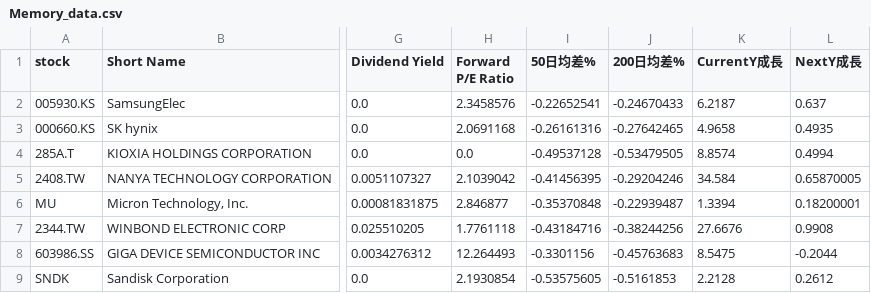
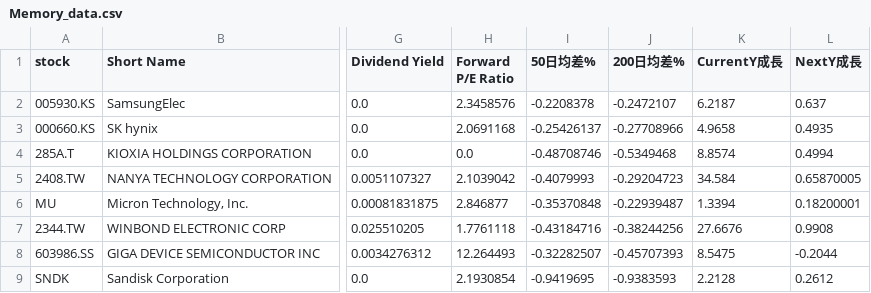
Before and after one commit to chenyicheng2008/sp500-OHLC, a CSV file: data/weekly_reutin/Memory_data.csv, drawn as a sheet; only a part is shown, gaps mark what is left out; the diff names each change by its address in the sheet, - before the commit and + after, or states it on an @@ line.

```diff
--- a/data/weekly_reutin/Memory_data.csv
+++ b/data/weekly_reutin/Memory_data.csv
-I2 (50日均差%): -0.22652541
+I2 (50日均差%): -0.2208378
-J2 (200日均差%): -0.24670433
+J2 (200日均差%): -0.2472107
-I3 (50日均差%): -0.26161316
+I3 (50日均差%): -0.25426137
-J3 (200日均差%): -0.27642465
+J3 (200日均差%): -0.27708966
-I4 (50日均差%): -0.49537128
+I4 (50日均差%): -0.48708746
-J4 (200日均差%): -0.53479505
+J4 (200日均差%): -0.5349468
-I5 (50日均差%): -0.41456395
+I5 (50日均差%): -0.4079993
-J5 (200日均差%): -0.29204246
+J5 (200日均差%): -0.29204723
-I8 (50日均差%): -0.3301156
+I8 (50日均差%): -0.32282507
-J8 (200日均差%): -0.45763683
+J8 (200日均差%): -0.45707393
-I9 (50日均差%): -0.53575605
+I9 (50日均差%): -0.9419695
-J9 (200日均差%): -0.5161853
+J9 (200日均差%): -0.9383593
```
Also changed, not shown: data/weekly_reutin/Memory_ohlc.csv, data/weekly_reutin/SP550_memory_combined.csv, 2 other files.
